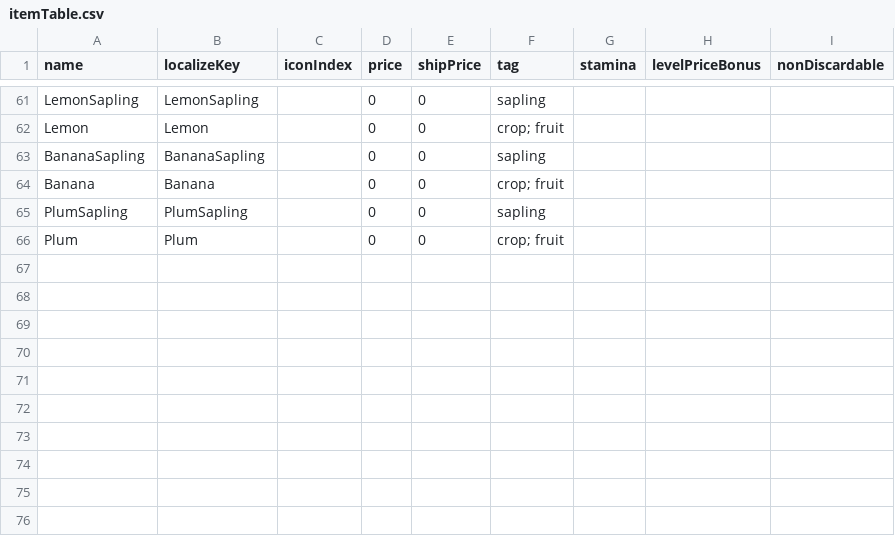
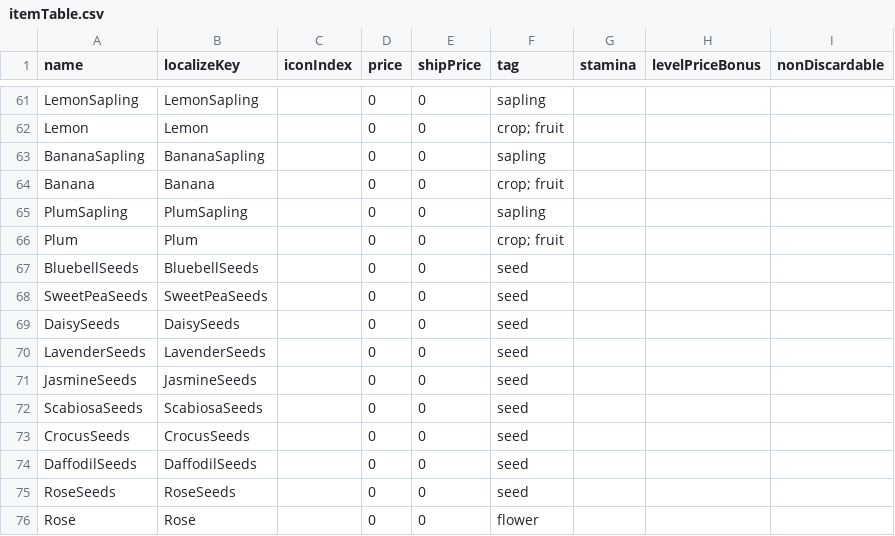
Before and after one commit to dsiver144/PeacefulDaysMZ, a CSV file: data/Database/itemTable.csv, drawn as a sheet; only a part is shown, gaps mark what is left out; the diff names each change by its address in the sheet, - before the commit and + after, or states it on an @@ line.

Commit message:
Update flower, tree seeds

```diff
--- a/data/Database/itemTable.csv
+++ b/data/Database/itemTable.csv
+row 67: BluebellSeeds | BluebellSeeds |  | 0 | 0 | seed
+row 68: SweetPeaSeeds | SweetPeaSeeds |  | 0 | 0 | seed
+row 69: DaisySeeds | DaisySeeds |  | 0 | 0 | seed
+row 70: LavenderSeeds | LavenderSeeds |  | 0 | 0 | seed
+row 71: JasmineSeeds | JasmineSeeds |  | 0 | 0 | seed
+row 72: ScabiosaSeeds | ScabiosaSeeds |  | 0 | 0 | seed
+row 73: CrocusSeeds | CrocusSeeds |  | 0 | 0 | seed
+row 74: DaffodilSeeds | DaffodilSeeds |  | 0 | 0 | seed
+row 75: RoseSeeds | RoseSeeds |  | 0 | 0 | seed
+row 76: Rose | Rose |  | 0 | 0 | flower
```
Also changed, not shown: 54 other files.
